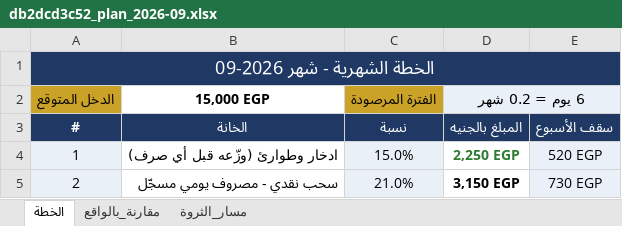
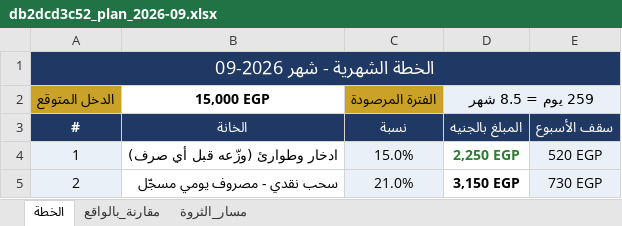
Before and after one commit to kareemgouhary/myfinance, an Excel workbook: db2dcd3c52_plan_2026-09.xlsx, sheet الخطة, drawn as a sheet; only a part is shown; values as stored, in another font and other column widths than the file's, no borders; the diff names each change by its address in the sheet, - before the commit and + after, or states it on an @@ line.

```diff
--- a/db2dcd3c52_plan_2026-09.xlsx (sheet الخطة)
+++ b/db2dcd3c52_plan_2026-09.xlsx (sheet الخطة)
-D2: 6 يوم = 0.2 شهر
+D2: 259 يوم = 8.5 شهر
```
Also changed, not shown: sheet مقارنة_بالواقع, be259b7ad9_Financial_Analysis_2026.xlsx, 4 other files.
